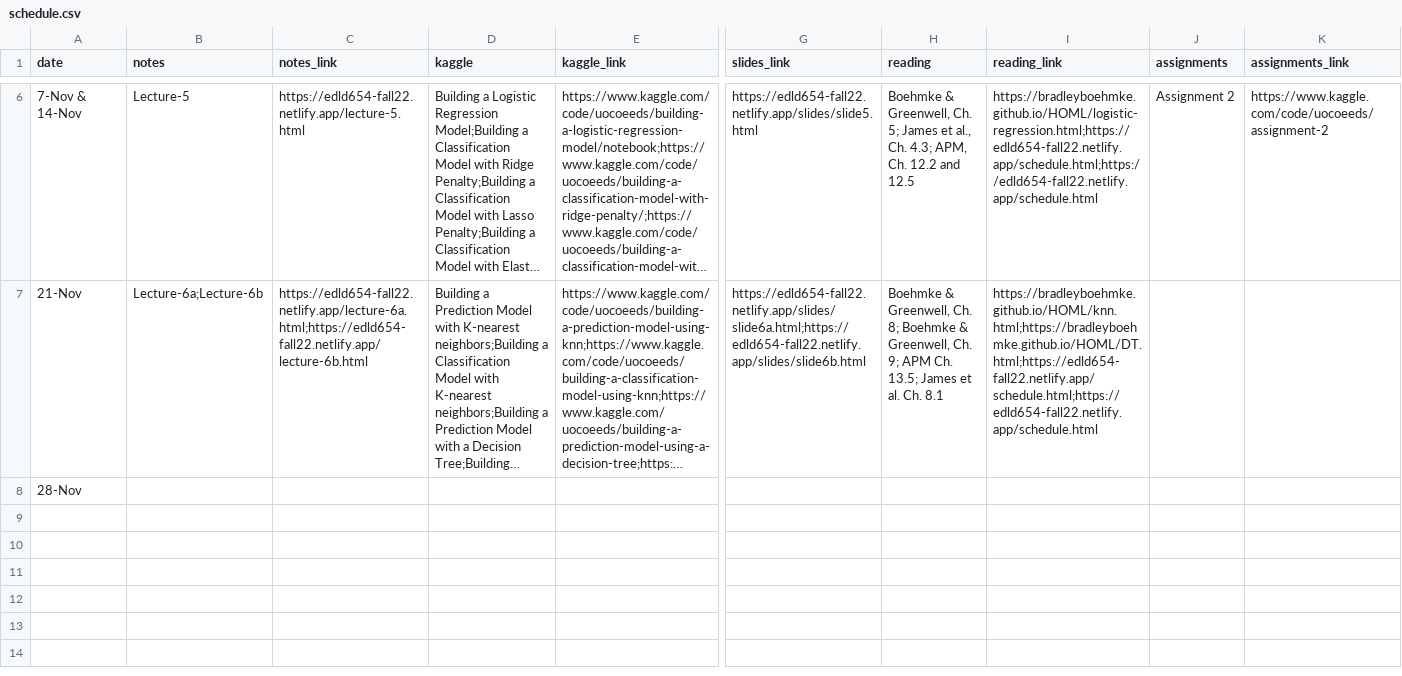
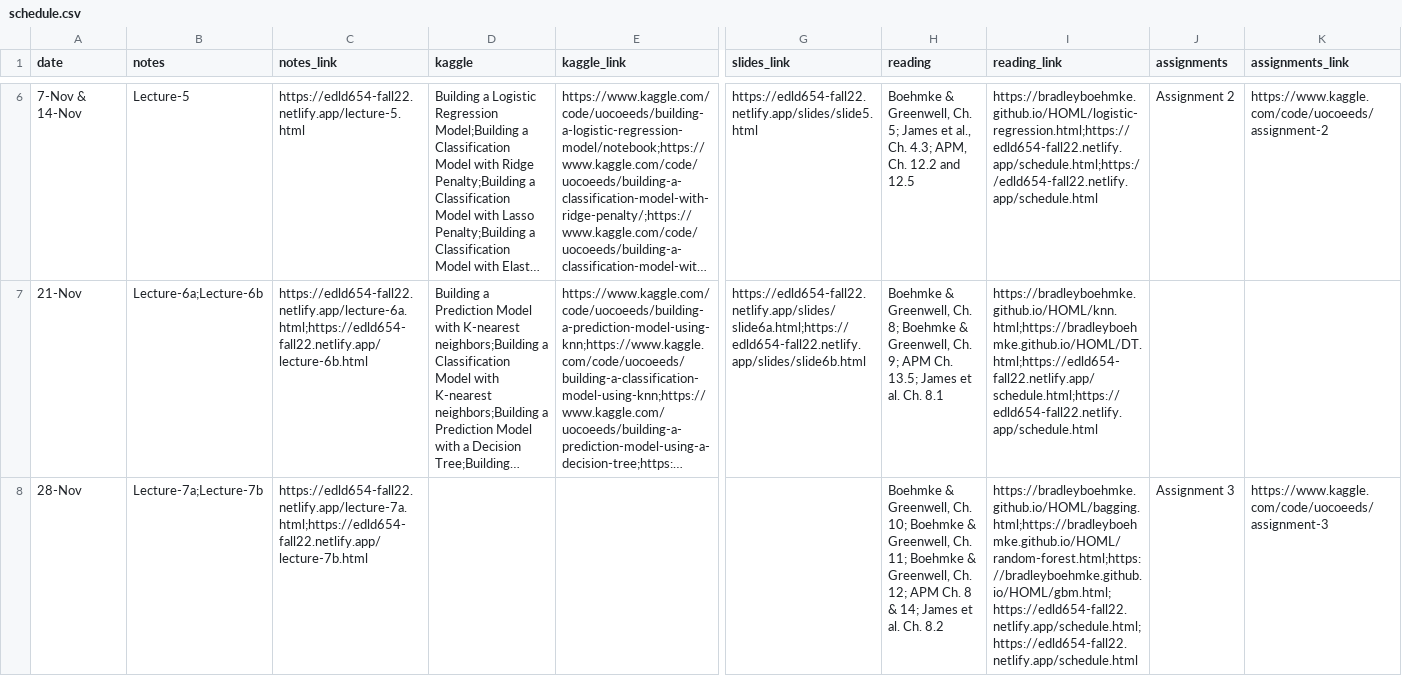
Before and after one commit to uo-datasci-specialization/c4-ml-fall-2022, a CSV file: data/schedule.csv, drawn as a sheet; only a part is shown, gaps mark what is left out; long unchanged cells end in …; the diff names each change by its address in the sheet, - before the commit and + after, or states it on an @@ line.

Commit message:
notes for gradient boosting trees added

```diff
--- a/data/schedule.csv
+++ b/data/schedule.csv
-B8 (notes): (empty)
+B8 (notes): Lecture-7a;Lecture-7b
-C8 (notes_link): (empty)
+C8 (notes_link): https://edld654-fall22.netlify.app/lecture-7a.html;https://edld654-fall22.netlify.app/lecture-7b.html
-H8 (reading): (empty)
+H8 (reading): Boehmke & Greenwell, Ch. 10; Boehmke & Greenwell, Ch. 11; Boehmke & Greenwell, Ch. 12; APM Ch. 8 & 14; James et al. Ch. 8.2
-I8 (reading_link): (empty)
+I8 (reading_link): https://bradleyboehmke.github.io/HOML/bagging.html;https://bradleyboehmke.github.io/HOML/random-forest.html;https://bradleyboehmke.github.io/HOML/gbm.html; https://edld654-fall22.netlify.app/schedule.html; https://edld654-fall22.netlify.app/schedule.html
-J8 (assignments): (empty)
+J8 (assignments): Assignment 3
-K8 (assignments_link): (empty)
+K8 (assignments_link): https://www.kaggle.com/code/uocoeeds/assignment-3
```
Also changed, not shown: 21 other files.
